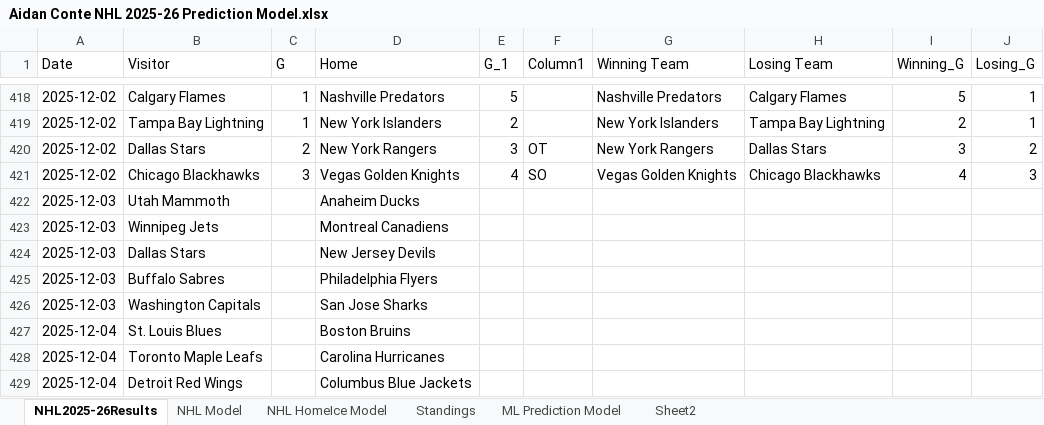
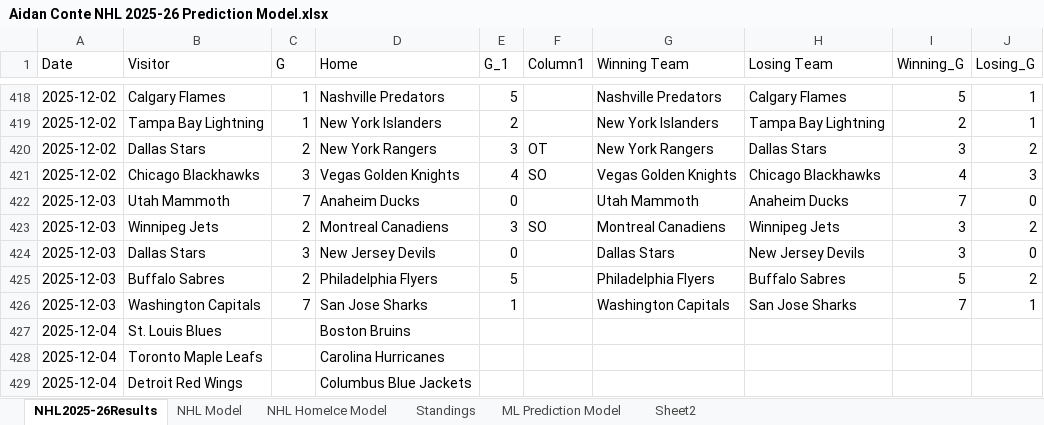
Before and after one commit to AidzNasty/NHL-Prediction-Model, an Excel workbook: Aidan Conte NHL 2025-26 Prediction Model.xlsx, sheet NHL2025-26Results, drawn as a sheet; only a part is shown, gaps mark what is left out; values as stored, in another font and other column widths than the file's, no borders; table styles not drawn; the diff names each change by its address in the sheet, - before the commit and + after, or states it on an @@ line.

```diff
--- a/Aidan Conte NHL 2025-26 Prediction Model.xlsx (sheet NHL2025-26Results)
+++ b/Aidan Conte NHL 2025-26 Prediction Model.xlsx (sheet NHL2025-26Results)
-C422 (G): (empty)
+C422 (G): 7
-E422 (G_1): (empty)
+E422 (G_1): 0
-G422 (Winning Team): (empty)
+G422 (Winning Team): Utah Mammoth
-H422 (Losing Team): (empty)
+H422 (Losing Team): Anaheim Ducks
-I422 (Winning_G): (empty)
+I422 (Winning_G): 7
-J422 (Losing_G): (empty)
+J422 (Losing_G): 0
-C423 (G): (empty)
+C423 (G): 2
-E423 (G_1): (empty)
+E423 (G_1): 3
-F423 (Column1): (empty)
+F423 (Column1): SO
-G423 (Winning Team): (empty)
+G423 (Winning Team): Montreal Canadiens
-H423 (Losing Team): (empty)
+H423 (Losing Team): Winnipeg Jets
-I423:I424 (Winning_G): (empty)
+I423:I424 (Winning_G): 3
-J423 (Losing_G): (empty)
+J423 (Losing_G): 2
-C424 (G): (empty)
+C424 (G): 3
-E424 (G_1): (empty)
+E424 (G_1): 0
-G424 (Winning Team): (empty)
+G424 (Winning Team): Dallas Stars
-H424 (Losing Team): (empty)
+H424 (Losing Team): New Jersey Devils
-J424 (Losing_G): (empty)
+J424 (Losing_G): 0
-C425 (G): (empty)
+C425 (G): 2
-E425 (G_1): (empty)
+E425 (G_1): 5
-G425 (Winning Team): (empty)
+G425 (Winning Team): Philadelphia Flyers
-H425 (Losing Team): (empty)
+H425 (Losing Team): Buffalo Sabres
-I425 (Winning_G): (empty)
+I425 (Winning_G): 5
-J425 (Losing_G): (empty)
+J425 (Losing_G): 2
-C426 (G): (empty)
+C426 (G): 7
-E426 (G_1): (empty)
+E426 (G_1): 1
-G426 (Winning Team): (empty)
+G426 (Winning Team): Washington Capitals
-H426 (Losing Team): (empty)
+H426 (Losing Team): San Jose Sharks
-I426 (Winning_G): (empty)
+I426 (Winning_G): 7
-J426 (Losing_G): (empty)
+J426 (Losing_G): 1
```
Also changed, not shown: sheet ML Prediction Model, sheet NHL HomeIce Model, sheet NHL Model, sheet Standings.
